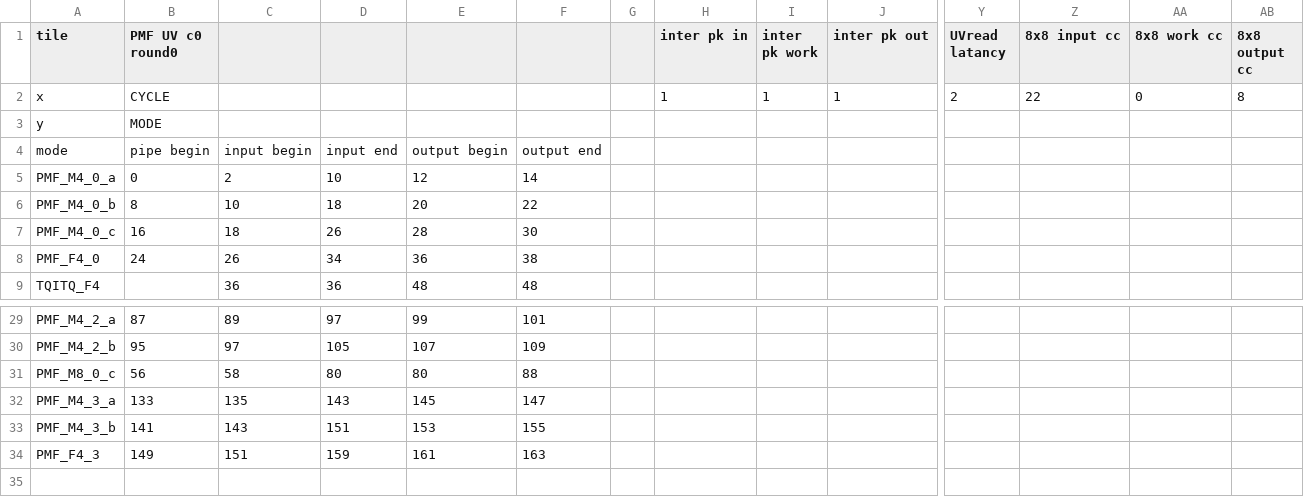
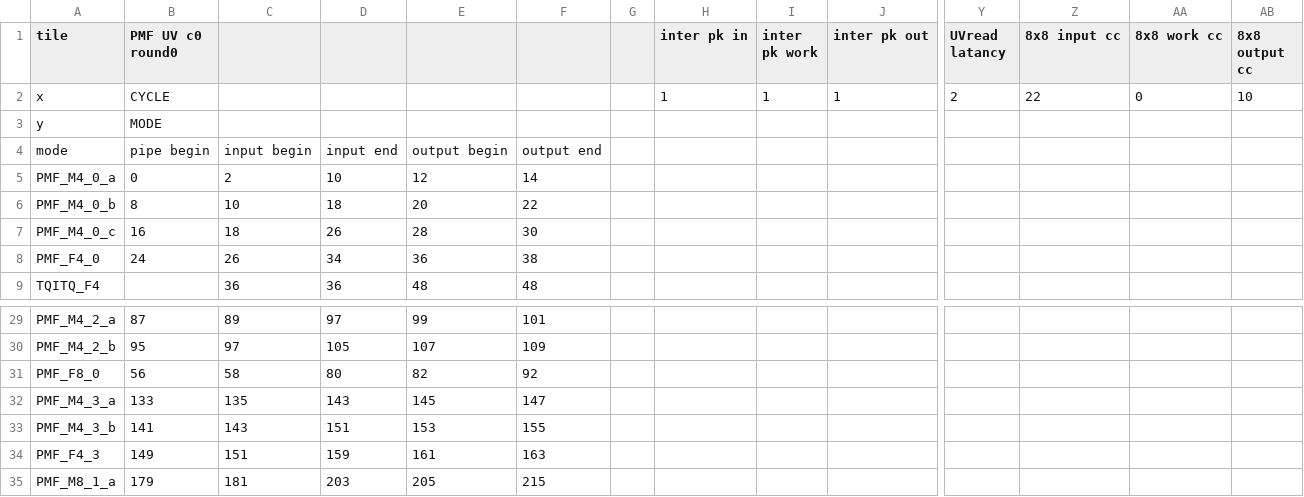
Before and after one commit to RushBTaotao/md, a CSV file: PMF_Output/PMF UV c0 round0.csv, drawn as a sheet; only a part is shown, gaps mark what is left out; rows hold the shown columns only; the diff names each change by its address in the sheet, - before the commit and + after, or states it on an @@ line.

```diff
--- a/PMF_Output/PMF UV c0 round0.csv
+++ b/PMF_Output/PMF UV c0 round0.csv
-AB2 (8x8 output cc): 8
+AB2 (8x8 output cc): 10
-A31 (tile): PMF_M8_0_c
+A31 (tile): PMF_F8_0
-E31: 80
+E31: 82
-F31: 88
+F31: 92
+row 35: PMF_M8_1_a | 179 | 181 | 203 | 205 | 215
```
Also changed, not shown: PMF_Output/PMF UV c1 round0.csv, PMF_Output/PMF UV c1 round1-3.csv, 28 other files.
